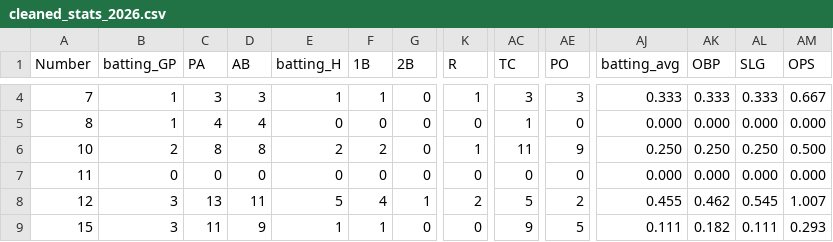
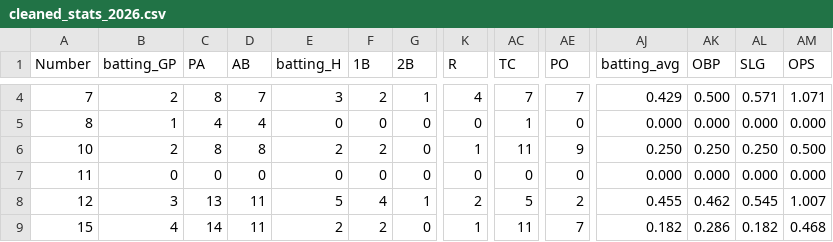
Before and after one commit to jackpuncochar/hamelhawks, a CSV file: cleaned_stats_2026.csv, drawn as a sheet; only a part is shown, gaps mark what is left out; the diff covers the shown part only; the diff names each change by its address in the sheet, - before the commit and + after, or states it on an @@ line.

```diff
--- a/cleaned_stats_2026.csv
+++ b/cleaned_stats_2026.csv
-B4 (batting_GP): 1
+B4 (batting_GP): 2
-C4 (PA): 3
+C4 (PA): 8
-D4 (AB): 3
+D4 (AB): 7
-E4 (batting_H): 1
+E4 (batting_H): 3
-F4 (1B): 1
+F4 (1B): 2
-G4 (2B): 0
+G4 (2B): 1
-K4 (R): 1
+K4 (R): 4
-AC4 (TC): 3
+AC4 (TC): 7
-AE4 (PO): 3
+AE4 (PO): 7
-AJ4 (batting_avg): 0.333
+AJ4 (batting_avg): 0.429
-AK4 (OBP): 0.333
+AK4 (OBP): 0.500
-AL4 (SLG): 0.333
+AL4 (SLG): 0.571
-AM4 (OPS): 0.667
+AM4 (OPS): 1.071
-B9 (batting_GP): 3
+B9 (batting_GP): 4
-C9 (PA): 11
+C9 (PA): 14
-D9 (AB): 9
+D9 (AB): 11
-E9 (batting_H): 1
+E9 (batting_H): 2
-F9 (1B): 1
+F9 (1B): 2
-K9 (R): 0
+K9 (R): 1
-AC9 (TC): 9
+AC9 (TC): 11
-AE9 (PO): 5
+AE9 (PO): 7
-AJ9 (batting_avg): 0.111
+AJ9 (batting_avg): 0.182
-AK9 (OBP): 0.182
+AK9 (OBP): 0.286
-AL9 (SLG): 0.111
+AL9 (SLG): 0.182
-AM9 (OPS): 0.293
+AM9 (OPS): 0.468
```
Also changed, not shown: 1 added row and 105 edited cells elsewhere in this file, 12 other files.
